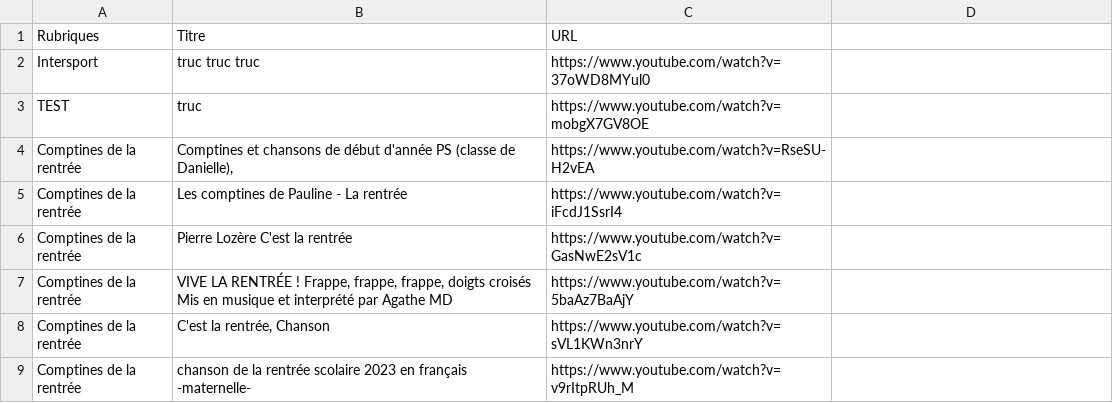
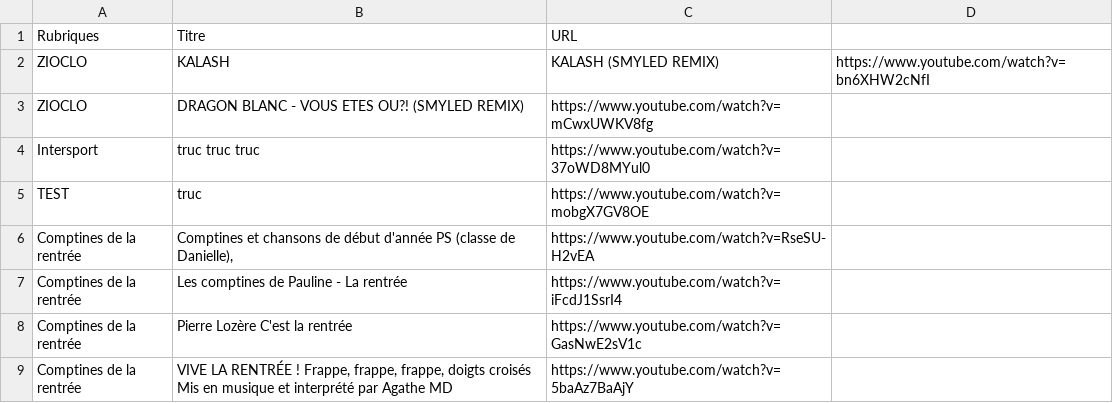
Before and after one commit to Carolussss/comptines1, a CSV file: comptines.csv, drawn as a sheet; only a part is shown; the shorter side is filled out with more unchanged rows; the diff names each change by its address in the sheet, - before the commit and + after, or states it on an @@ line.

Commit message:
Update comptines.csv

```diff
--- a/comptines.csv
+++ b/comptines.csv
+row 2: ZIOCLO | KALASH | KALASH (SMYLED REMIX) | https://www.youtube.com/watch?v=bn6XHW2cNfI
+row 3: ZIOCLO | DRAGON BLANC - VOUS ETES OU?! (SMYLED REMIX) | https://www.youtube.com/watch?v=mCwxUWKV8fg
```
